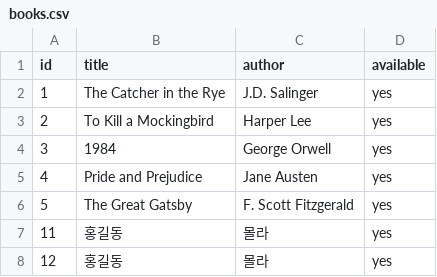
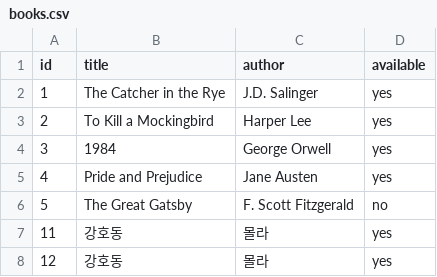
Before and after one commit to Xeonlink/LoanService, a CSV file: books.csv, drawn as a sheet.

```diff
--- a/books.csv
+++ b/books.csv
@@ -5,4 +5,4 @@ id,title,author,available
 4,Pride and Prejudice,Jane Austen,yes
-5,The Great Gatsby,F. Scott Fitzgerald,yes
-11,홍길동,몰라,yes
-12,홍길동,몰라,yes
+5,The Great Gatsby,F. Scott Fitzgerald,no
+11,강호동,몰라,yes
+12,강호동,몰라,yes
```
Also changed, not shown: 3 other files.
